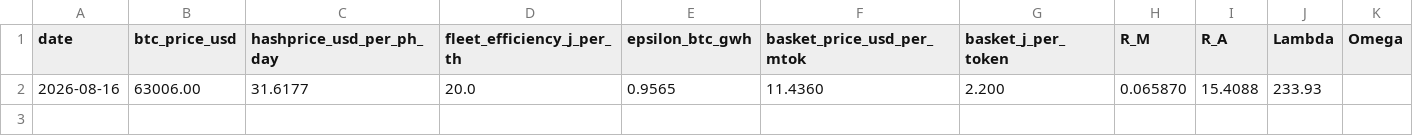
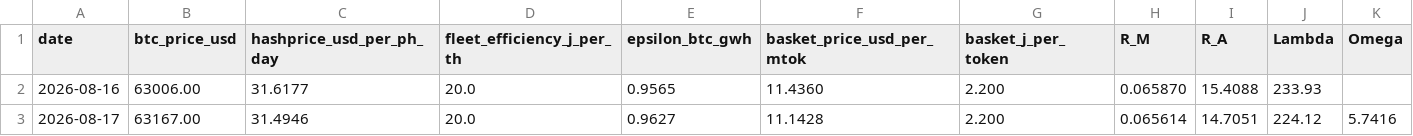
Before and after one commit to tanghuidao/token-parity, a CSV file: docs/parity_series.csv, drawn as a sheet; only a part is shown; rows hold the shown columns only; the diff names each change by its address in the sheet, - before the commit and + after, or states it on an @@ line.

```diff
--- a/docs/parity_series.csv
+++ b/docs/parity_series.csv
+row 3: 2026-08-17 | 63167.00 | 31.4946 | 20.0 | 0.9627 | 11.1428 | 2.200 | 0.065614 | 14.7051 | 224.12 | 5.7416
```
Also changed, not shown: parity_series.csv, 3 other files.
